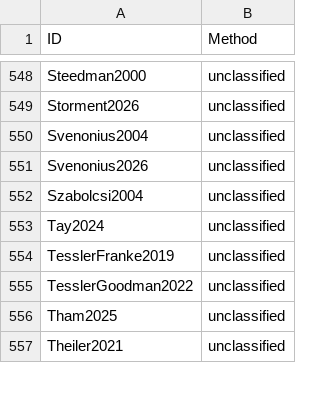
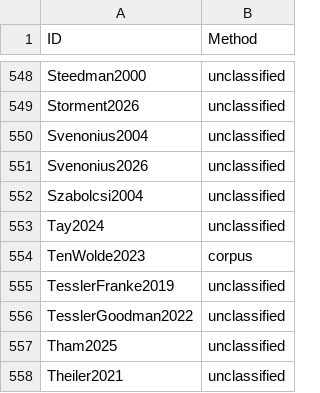
Before and after one commit to linglib-community/linglib, a CSV file: Linglib/Data/Examples/contributions.csv, drawn as a sheet; only a part is shown, gaps mark what is left out; the diff names each change by its address in the sheet, - before the commit and + after, or states it on an @@ line.

Commit message:
refactor(Studies/TenWolde2023): first nouns from frequency tables and examples

```diff
--- a/Linglib/Data/Examples/contributions.csv
+++ b/Linglib/Data/Examples/contributions.csv
+row 554: TenWolde2023 | corpus
```
Also changed, not shown: 5 other files.
